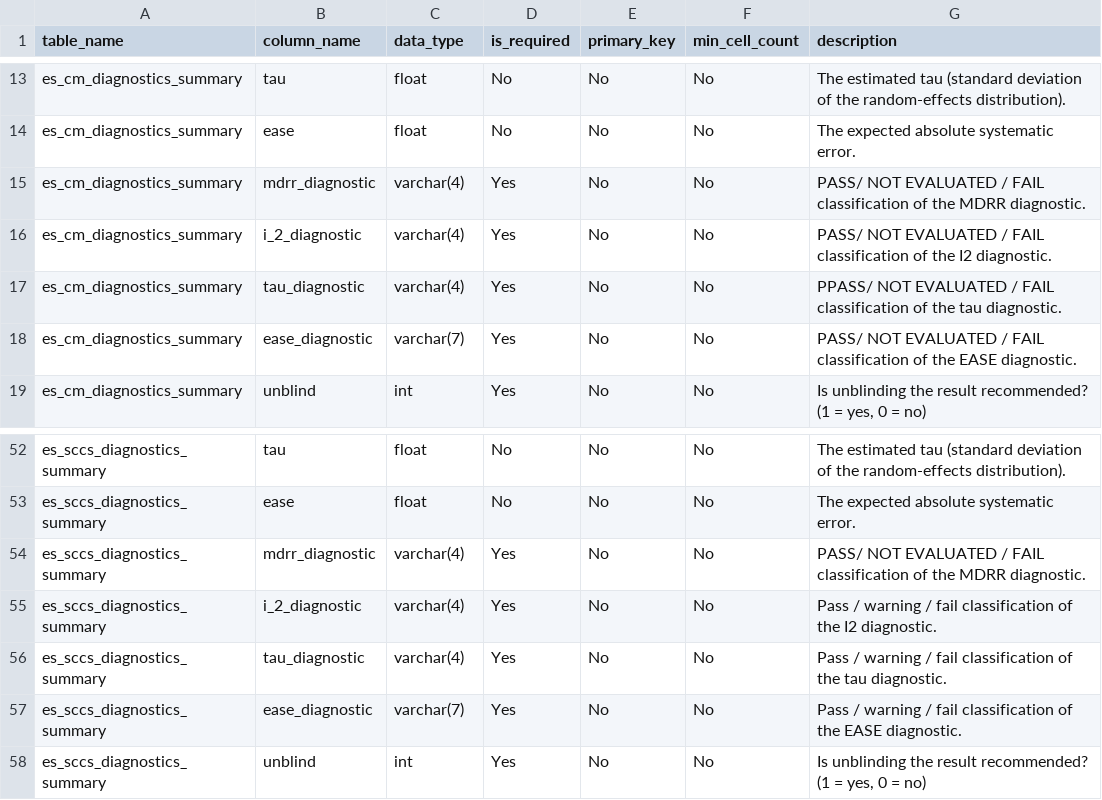
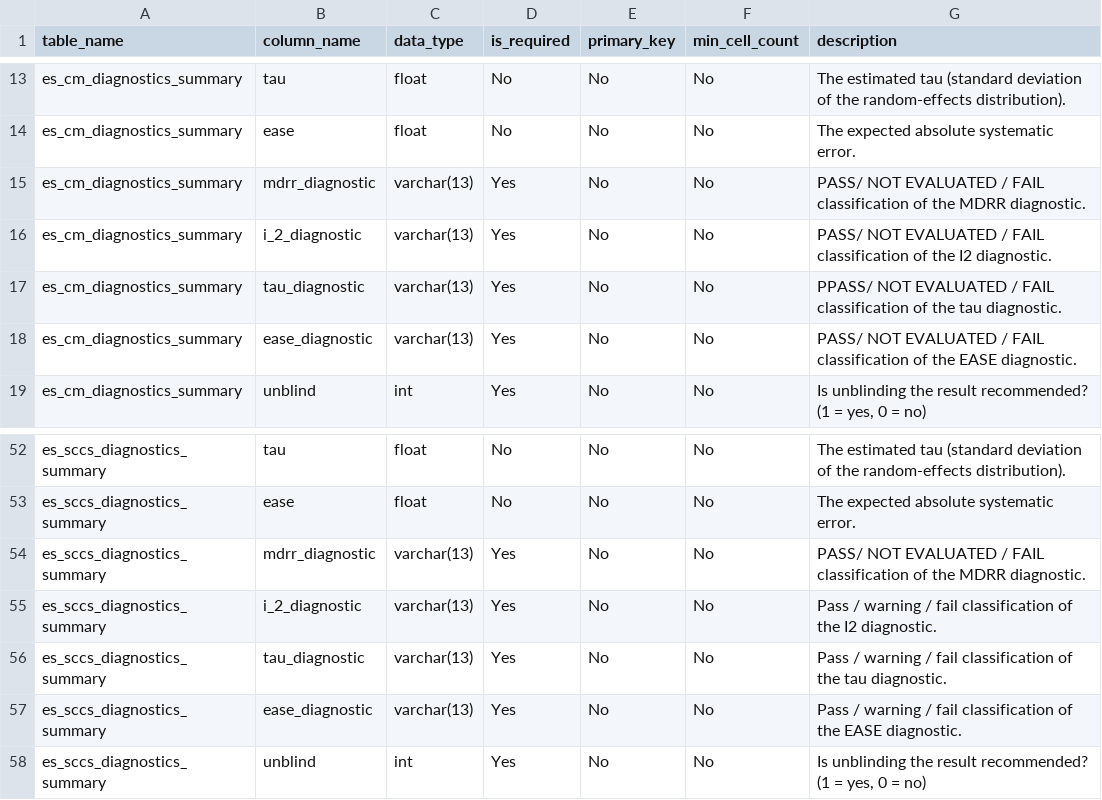
Before and after one commit to OHDSI/EvidenceSynthesisModule, a CSV file: resultsDataModelSpecification.csv, drawn as a sheet; only a part is shown, gaps mark what is left out.

Commit message:
Fixing VARCHAR size for diagnostics (now can contain 'NOT EVALUATED')

```diff
--- a/resultsDataModelSpecification.csv
+++ b/resultsDataModelSpecification.csv
@@ -14,6 +14,6 @@ es_cm_diagnostics_summary,tau,float,No,No,No,The estimated tau (standard deviati
 es_cm_diagnostics_summary,ease,float,No,No,No,The expected absolute systematic error.
-es_cm_diagnostics_summary,mdrr_diagnostic,varchar(4),Yes,No,No,PASS/ NOT EVALUATED / FAIL classification of the MDRR diagnostic.
-es_cm_diagnostics_summary,i_2_diagnostic,varchar(4),Yes,No,No,PASS/ NOT EVALUATED / FAIL classification of the I2 diagnostic.
-es_cm_diagnostics_summary,tau_diagnostic,varchar(4),Yes,No,No,PPASS/ NOT EVALUATED / FAIL classification of the tau diagnostic.
-es_cm_diagnostics_summary,ease_diagnostic,varchar(7),Yes,No,No,PASS/ NOT EVALUATED / FAIL classification of the EASE diagnostic.
+es_cm_diagnostics_summary,mdrr_diagnostic,varchar(13),Yes,No,No,PASS/ NOT EVALUATED / FAIL classification of the MDRR diagnostic.
+es_cm_diagnostics_summary,i_2_diagnostic,varchar(13),Yes,No,No,PASS/ NOT EVALUATED / FAIL classification of the I2 diagnostic.
+es_cm_diagnostics_summary,tau_diagnostic,varchar(13),Yes,No,No,PPASS/ NOT EVALUATED / FAIL classification of the tau diagnostic.
+es_cm_diagnostics_summary,ease_diagnostic,varchar(13),Yes,No,No,PASS/ NOT EVALUATED / FAIL classification of the EASE diagnostic.
 es_cm_diagnostics_summary,unblind,int,Yes,No,No,"Is unblinding the result recommended? (1 = yes, 0 = no)"
@@ -53,6 +53,6 @@ es_sccs_diagnostics_summary,tau,float,No,No,No,The estimated tau (standard devia
 es_sccs_diagnostics_summary,ease,float,No,No,No,The expected absolute systematic error.
-es_sccs_diagnostics_summary,mdrr_diagnostic,varchar(4),Yes,No,No,PASS/ NOT EVALUATED / FAIL classification of the MDRR diagnostic.
-es_sccs_diagnostics_summary,i_2_diagnostic,varchar(4),Yes,No,No,Pass / warning / fail classification of the I2 diagnostic.
-es_sccs_diagnostics_summary,tau_diagnostic,varchar(4),Yes,No,No,Pass / warning / fail classification of the tau diagnostic.
-es_sccs_diagnostics_summary,ease_diagnostic,varchar(7),Yes,No,No,Pass / warning / fail classification of the EASE diagnostic.
+es_sccs_diagnostics_summary,mdrr_diagnostic,varchar(13),Yes,No,No,PASS/ NOT EVALUATED / FAIL classification of the MDRR diagnostic.
+es_sccs_diagnostics_summary,i_2_diagnostic,varchar(13),Yes,No,No,Pass / warning / fail classification of the I2 diagnostic.
+es_sccs_diagnostics_summary,tau_diagnostic,varchar(13),Yes,No,No,Pass / warning / fail classification of the tau diagnostic.
+es_sccs_diagnostics_summary,ease_diagnostic,varchar(13),Yes,No,No,Pass / warning / fail classification of the EASE diagnostic.
 es_sccs_diagnostics_summary,unblind,int,Yes,No,No,"Is unblinding the result recommended? (1 = yes, 0 = no)"
```
